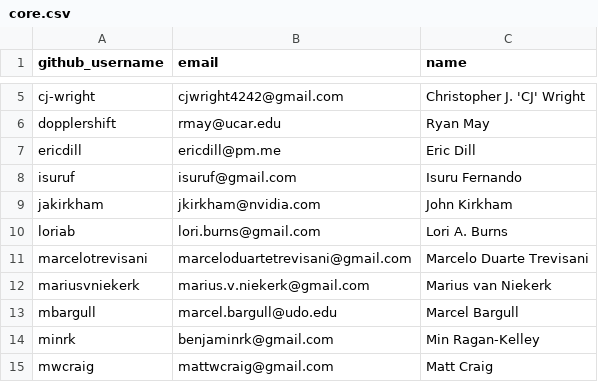
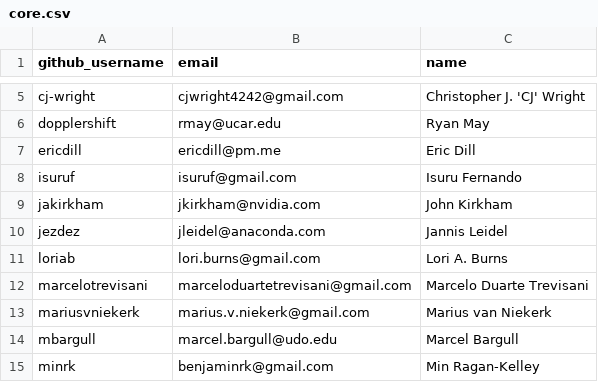
Before and after one commit to conda-forge/governance, a CSV file: src/core.csv, drawn as a sheet; only a part is shown, gaps mark what is left out; the shorter side is filled out with more unchanged rows; the diff names each change by its address in the sheet, - before the commit and + after, or states it on an @@ line.

Commit message:
Merge pull request #1502 from conda-forge/jezdez-patch-1
Add myself to core list.

```diff
--- a/src/core.csv
+++ b/src/core.csv
+row 10: jezdez | jleidel@anaconda.com | Jannis Leidel
```
